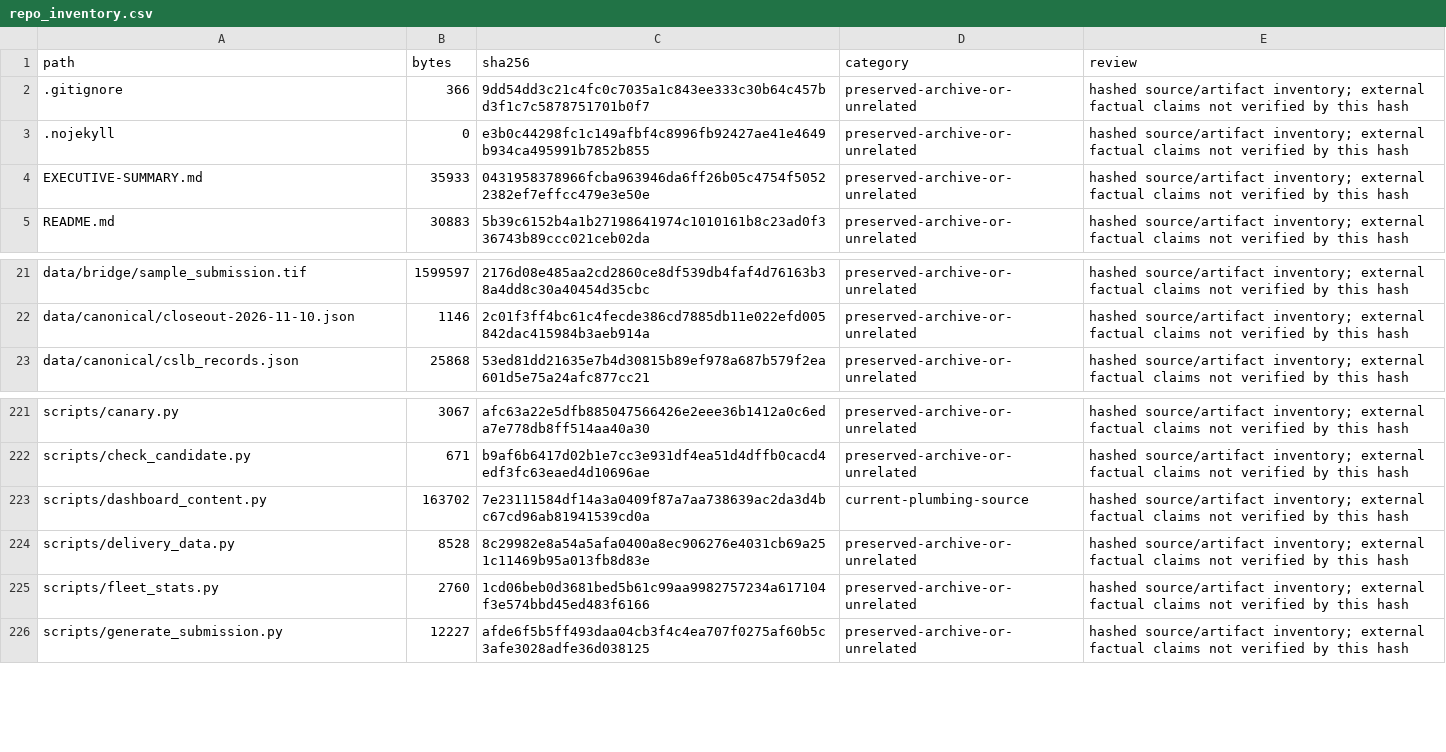
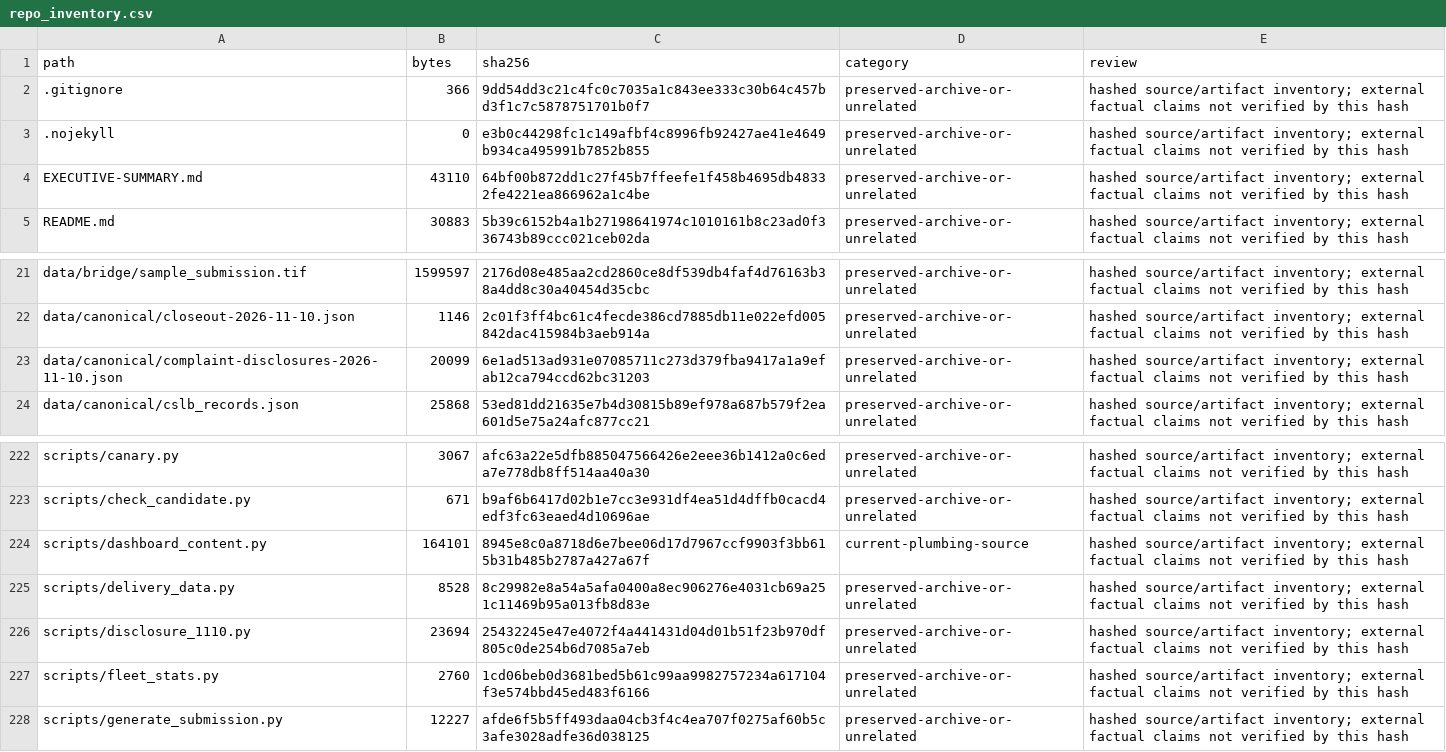
Before and after one commit to karagemop466-tech/Korea7, a CSV file: data/canonical/repo_inventory.csv, drawn as a sheet; only a part is shown, gaps mark what is left out.

Commit message:
Claim CSLB complaint-disclosure audit (session arena/4c075a93-korea7)
Co-authored-by: arena-agent <297053741+arena-agent@users.noreply.github.com>

```diff
--- a/data/canonical/repo_inventory.csv
+++ b/data/canonical/repo_inventory.csv
@@ -3,3 +3,3 @@ path,bytes,sha256,category,review
 .nojekyll,0,e3b0c44298fc1c149afbf4c8996fb92427ae41e4649b934ca495991b7852b855,preserved-archive-or-unrelated,hashed source/artifact inventory; external factual claims not verified by this hash
-EXECUTIVE-SUMMARY.md,35933,0431958378966fcba963946da6ff26b05c4754f50522382ef7effcc479e3e50e,preserved-archive-or-unrelated,hashed source/artifact inventory; external factual claims not verified by this hash
+EXECUTIVE-SUMMARY.md,43110,64bf00b872dd1c27f45b7ffeefe1f458b4695db48332fe4221ea866962a1c4be,preserved-archive-or-unrelated,hashed source/artifact inventory; external factual claims not verified by this hash
 README.md,30883,5b39c6152b4a1b27198641974c1010161b8c23ad0f336743b89ccc021ceb02da,preserved-archive-or-unrelated,hashed source/artifact inventory; external factual claims not verified by this hash
@@ -22,2 +22,3 @@ data/bridge/sample_submission.tif,1599597,2176d08e485aa2cd2860ce8df539db4faf4d76
 data/canonical/closeout-2026-11-10.json,1146,2c01f3ff4bc61c4fecde386cd7885db11e022efd005842dac415984b3aeb914a,preserved-archive-or-unrelated,hashed source/artifact inventory; external factual claims not verified by this hash
+data/canonical/complaint-disclosures-2026-11-10.json,20099,6e1ad513ad931e07085711c273d379fba9417a1a9efab12ca794ccd62bc31203,preserved-archive-or-unrelated,hashed source/artifact inventory; external factual claims not verified by this hash
 data/canonical/cslb_records.json,25868,53ed81dd21635e7b4d30815b89ef978a687b579f2ea601d5e75a24afc877cc21,preserved-archive-or-unrelated,hashed source/artifact inventory; external factual claims not verified by this hash
@@ -222,4 +223,5 @@ scripts/canary.py,3067,afc63a22e5dfb885047566426e2eee36b1412a0c6eda7e778db8ff514
 scripts/check_candidate.py,671,b9af6b6417d02b1e7cc3e931df4ea51d4dffb0cacd4edf3fc63eaed4d10696ae,preserved-archive-or-unrelated,hashed source/artifact inventory; external factual claims not verified by this hash
-scripts/dashboard_content.py,163702,7e23111584df14a3a0409f87a7aa738639ac2da3d4bc67cd96ab81941539cd0a,current-plumbing-source,hashed source/artifact inventory; external factual claims not verified by this hash
+scripts/dashboard_content.py,164101,8945e8c0a8718d6e7bee06d17d7967ccf9903f3bb615b31b485b2787a427a67f,current-plumbing-source,hashed source/artifact inventory; external factual claims not verified by this hash
 scripts/delivery_data.py,8528,8c29982e8a54a5afa0400a8ec906276e4031cb69a251c11469b95a013fb8d83e,preserved-archive-or-unrelated,hashed source/artifact inventory; external factual claims not verified by this hash
+scripts/disclosure_1110.py,23694,25432245e47e4072f4a441431d04d01b51f23b970df805c0de254b6d7085a7eb,preserved-archive-or-unrelated,hashed source/artifact inventory; external factual claims not verified by this hash
 scripts/fleet_stats.py,2760,1cd06beb0d3681bed5b61c99aa9982757234a617104f3e574bbd45ed483f6166,preserved-archive-or-unrelated,hashed source/artifact inventory; external factual claims not verified by this hash
```
Also changed, not shown: 27 other files.
